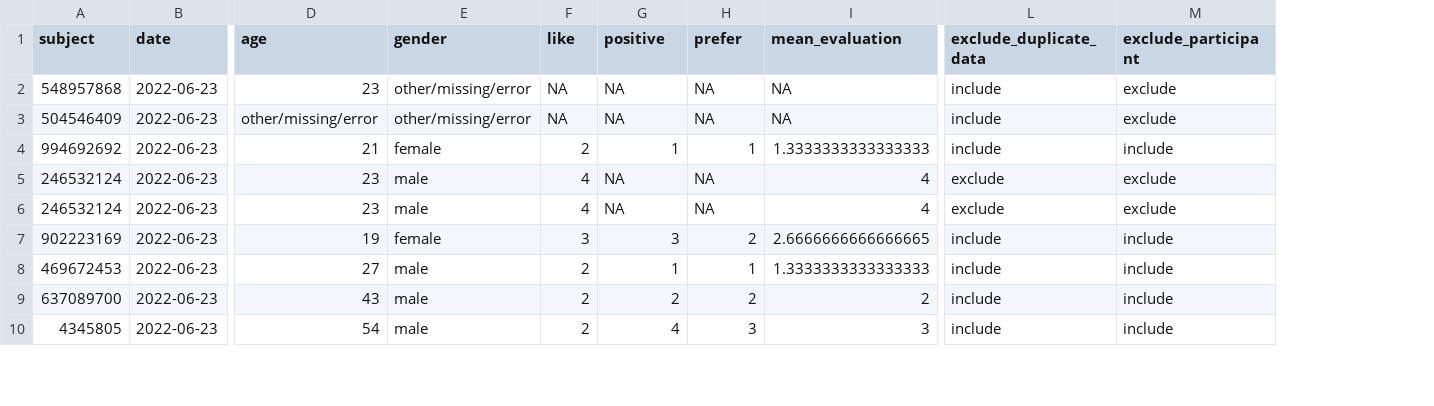
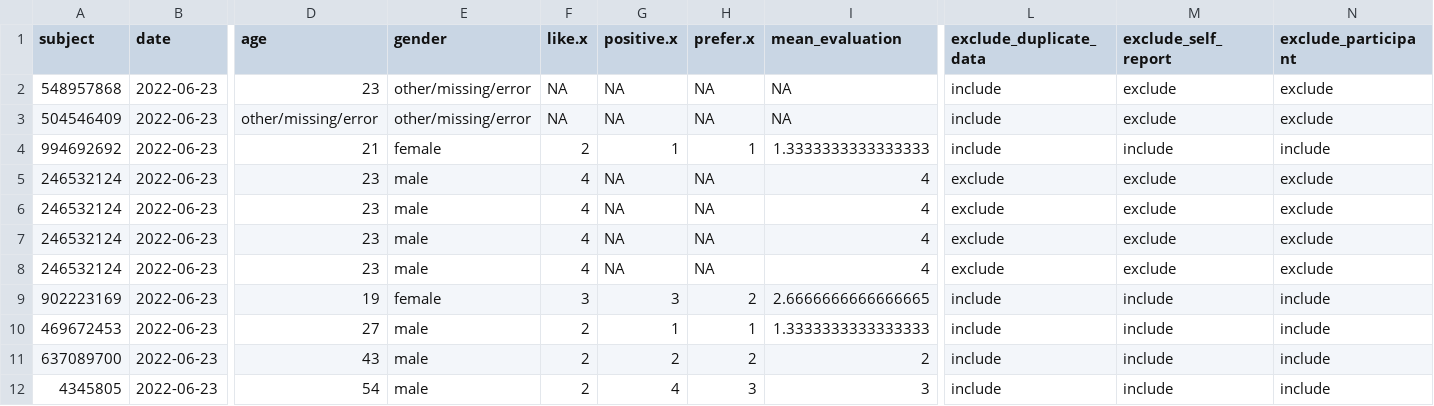
Before and after one commit to EmilieZitzmann/dpm-assignments, a CSV file: week 7/implicit evaluations study/data/processed/data_processed.csv, drawn as a sheet; only a part is shown, gaps mark what is left out; rows hold the shown columns only; the diff names each change by its address in the sheet, - before the commit and + after, or states it on an @@ line.

Commit message:
Preparatory Assignment Week 7

```diff
--- a/week 7/implicit evaluations study/data/processed/data_processed.csv
+++ b/week 7/implicit evaluations study/data/processed/data_processed.csv
+column M (exclude_self_report), rows 2-5: exclude | exclude | include | exclude; rows 8-12: exclude | include | include | include | include
-F1: like
+F1: like.x
-G1: positive
+G1: positive.x
-H1: prefer
+H1: prefer.x
+row 6: 246532124 | 2022-06-23 | 23 | male | 4 | NA | NA | 4 | exclude | exclude | exclude
+row 7: 246532124 | 2022-06-23 | 23 | male | 4 | NA | NA | 4 | exclude | exclude | exclude
```
Also changed, not shown: 4 other files.
